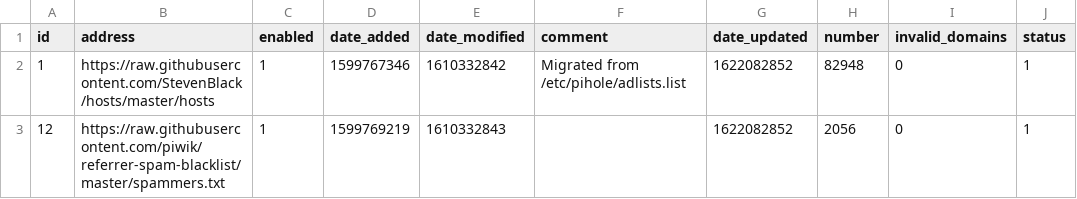
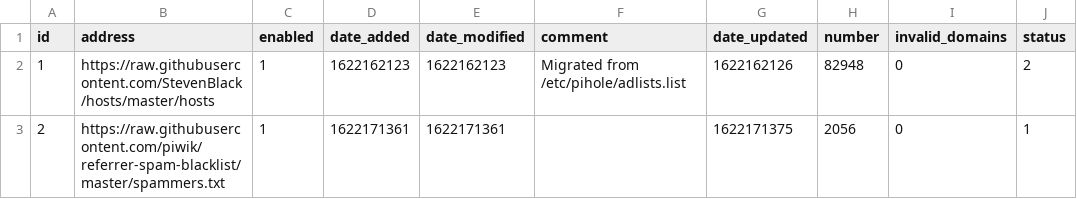
Before and after one commit to tyates2020/my-pihole-lists, a CSV file: adlist.csv, drawn as a sheet.

```diff
--- a/adlist.csv
+++ b/adlist.csv
@@ -1,3 +1,3 @@
 id,address,enabled,date_added,date_modified,comment,date_updated,number,invalid_domains,status
-1,https://raw.githubusercontent.com/StevenBlack/hosts/master/hosts,1,1599767346,1610332842,"Migrated from /etc/pihole/adlists.list",1622082852,82948,0,1
-12,https://raw.githubusercontent.com/piwik/referrer-spam-blacklist/master/spammers.txt,1,1599769219,1610332843,"",1622082852,2056,0,1
+1,https://raw.githubusercontent.com/StevenBlack/hosts/master/hosts,1,1622162123,1622162123,"Migrated from /etc/pihole/adlists.list",1622162126,82948,0,2
+2,https://raw.githubusercontent.com/piwik/referrer-spam-blacklist/master/spammers.txt,1,1622171361,1622171361,,1622171375,2056,0,1
```
Also changed, not shown: 2 other files.
